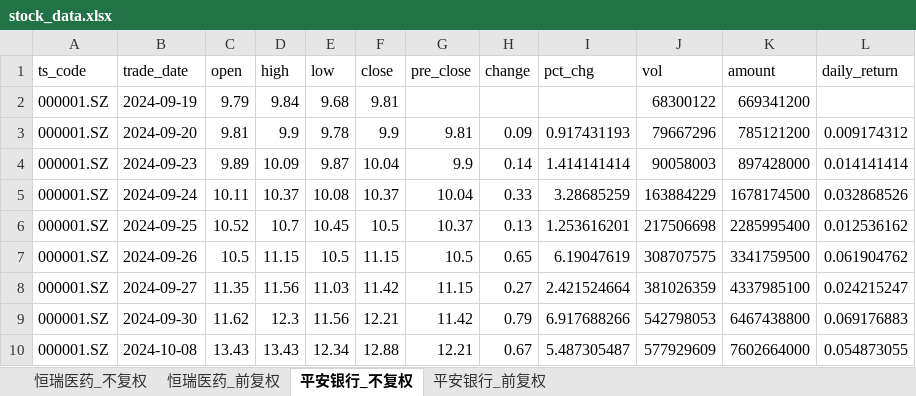
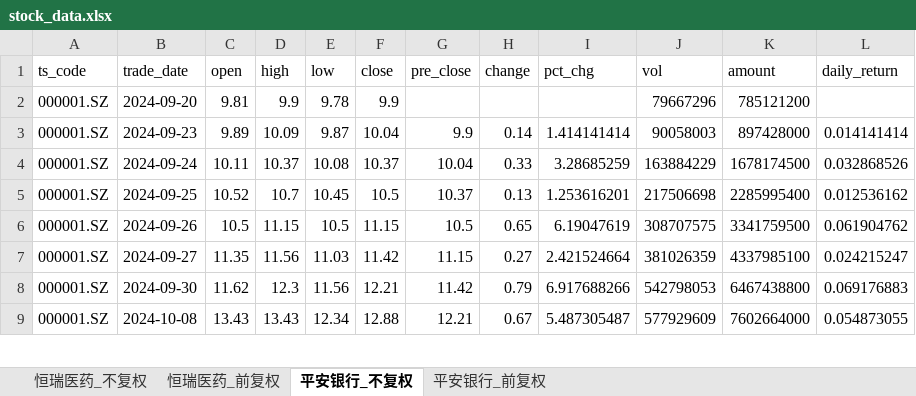
Before and after one commit to yyps-edu/ba_agent, an Excel workbook: stock_data.xlsx, sheet 平安银行_不复权, drawn as a sheet; only a part is shown; values as stored, in another font and other column widths than the file's, no borders; removed rows and columns are numbered as before the commit, all else as after; the diff names each change by its address in the sheet, - before the commit and + after, or states it on an @@ line.

```diff
--- a/stock_data.xlsx (sheet 平安银行_不复权)
+++ b/stock_data.xlsx (sheet 平安银行_不复权)
-row 2: 000001.SZ | 2024-09-19 | 9.79 | 9.84 | 9.68 | 9.81 |  |  |  | 68300122 | 669341200
-G2 (pre_close): 9.81
+G2 (pre_close): (empty)
-H2 (change): 0.09
+H2 (change): (empty)
-I2 (pct_chg): 0.917431193
+I2 (pct_chg): (empty)
-L2 (daily_return): 0.009174312
+L2 (daily_return): (empty)
```
Also changed, not shown: sheet 恒瑞医药_前复权, sheet 恒瑞医药_不复权, sheet 平安银行_前复权, 1 other file.
